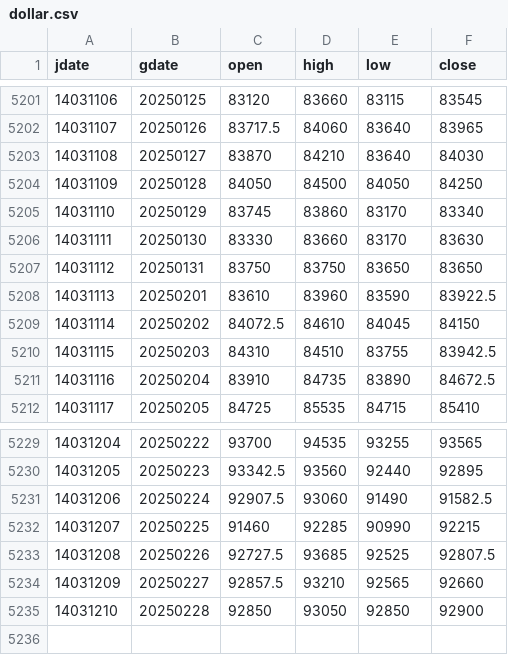
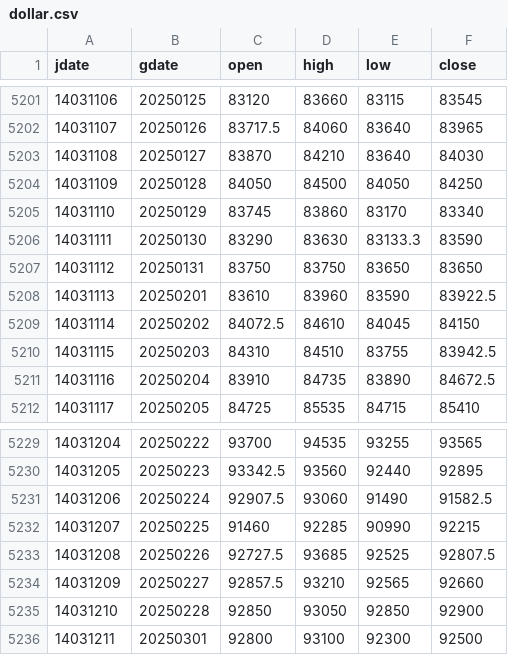
Before and after one commit to m-ahmadi/m-ahmadi.github.io, a CSV file: data/dollar.csv, drawn as a sheet; only a part is shown, gaps mark what is left out.

Commit message:
data update

```diff
--- a/data/dollar.csv
+++ b/data/dollar.csv
@@ -5205,3 +5205,3 @@ jdate,gdate,open,high,low,close
 14031110,20250129,83745,83860,83170,83340
-14031111,20250130,83330,83660,83170,83630
+14031111,20250130,83290,83630,83133.3,83590
 14031112,20250131,83750,83750,83650,83650
@@ -5235 +5235,2 @@ jdate,gdate,open,high,low,close
 14031210,20250228,92850,93050,92850,92900
+14031211,20250301,92800,93100,92300,92500
```
Also changed, not shown: 5 other files.
